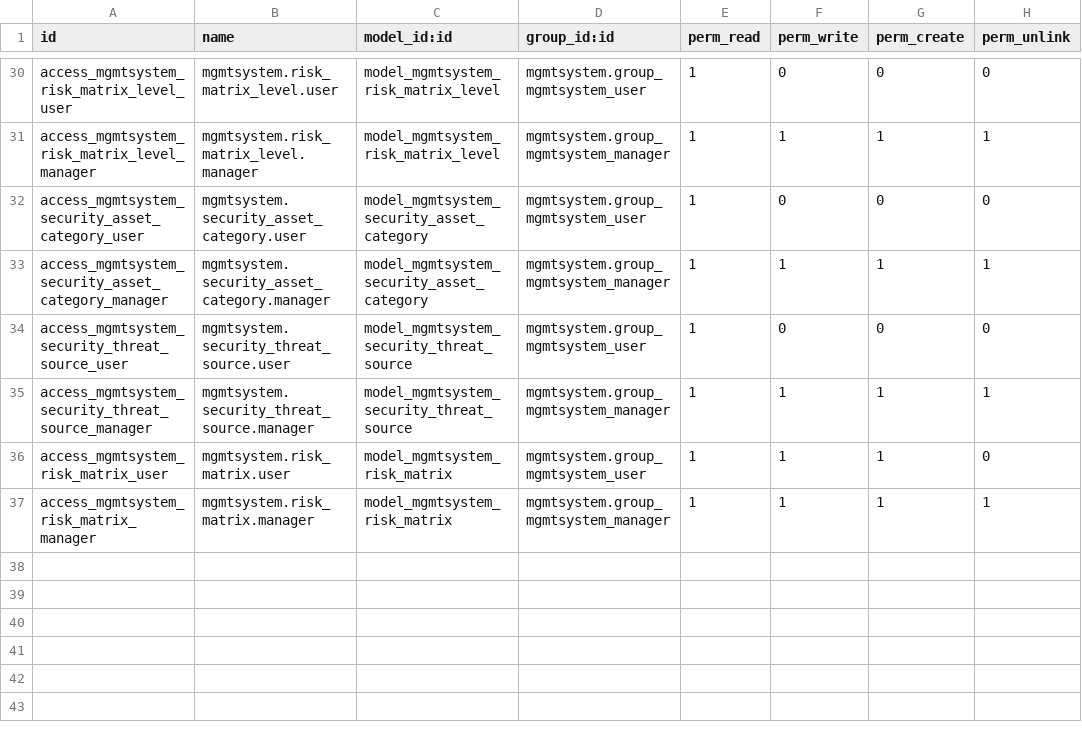
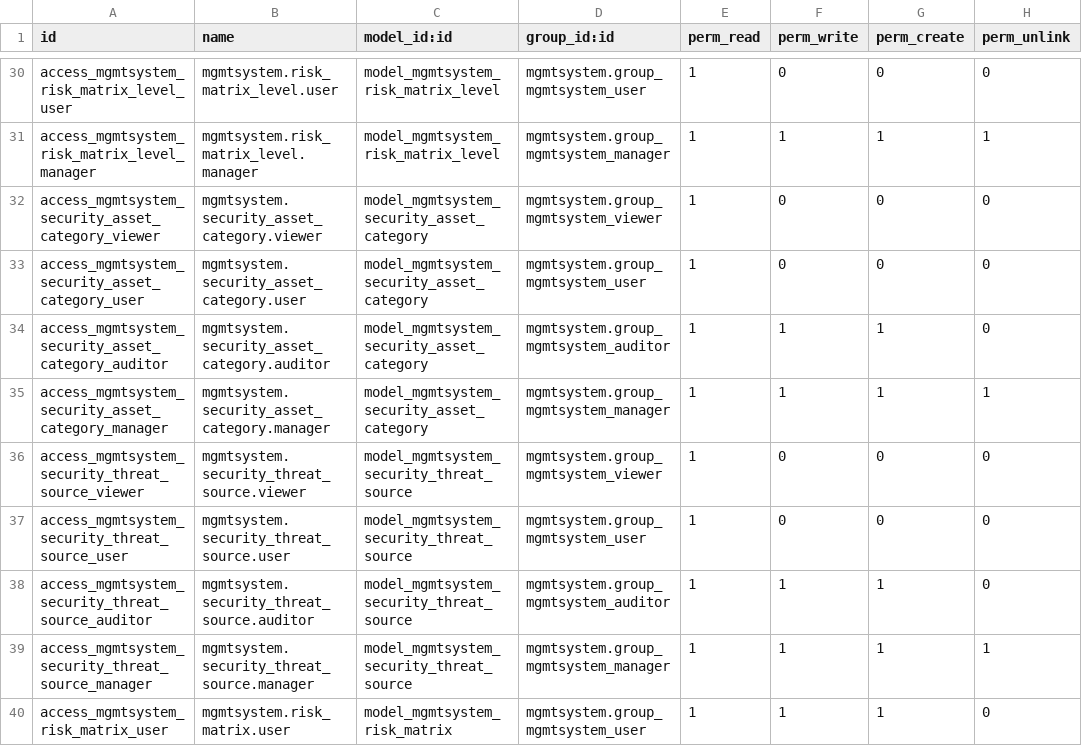
Before and after one commit to OCA/management-system, a CSV file: mgmtsystem_security_event/security/ir.model.access.csv, drawn as a sheet; only a part is shown, gaps mark what is left out; the shorter side is filled out with more unchanged rows; the diff names each change by its address in the sheet, - before the commit and + after, or states it on an @@ line.

```diff
--- a/mgmtsystem_security_event/security/ir.model.access.csv
+++ b/mgmtsystem_security_event/security/ir.model.access.csv
+row 32: access_mgmtsystem_security_asset_category_viewer | mgmtsystem.security_asset_category.viewer | model_mgmtsystem_security_asset_category | mgmtsystem.group_mgmtsystem_viewer | 1 | 0 | 0 | 0
+row 34: access_mgmtsystem_security_asset_category_auditor | mgmtsystem.security_asset_category.auditor | model_mgmtsystem_security_asset_category | mgmtsystem.group_mgmtsystem_auditor | 1 | 1 | 1 | 0
+row 36: access_mgmtsystem_security_threat_source_viewer | mgmtsystem.security_threat_source.viewer | model_mgmtsystem_security_threat_source | mgmtsystem.group_mgmtsystem_viewer | 1 | 0 | 0 | 0
+row 38: access_mgmtsystem_security_threat_source_auditor | mgmtsystem.security_threat_source.auditor | model_mgmtsystem_security_threat_source | mgmtsystem.group_mgmtsystem_auditor | 1 | 1 | 1 | 0
```
Also changed, not shown: 51 other files.
